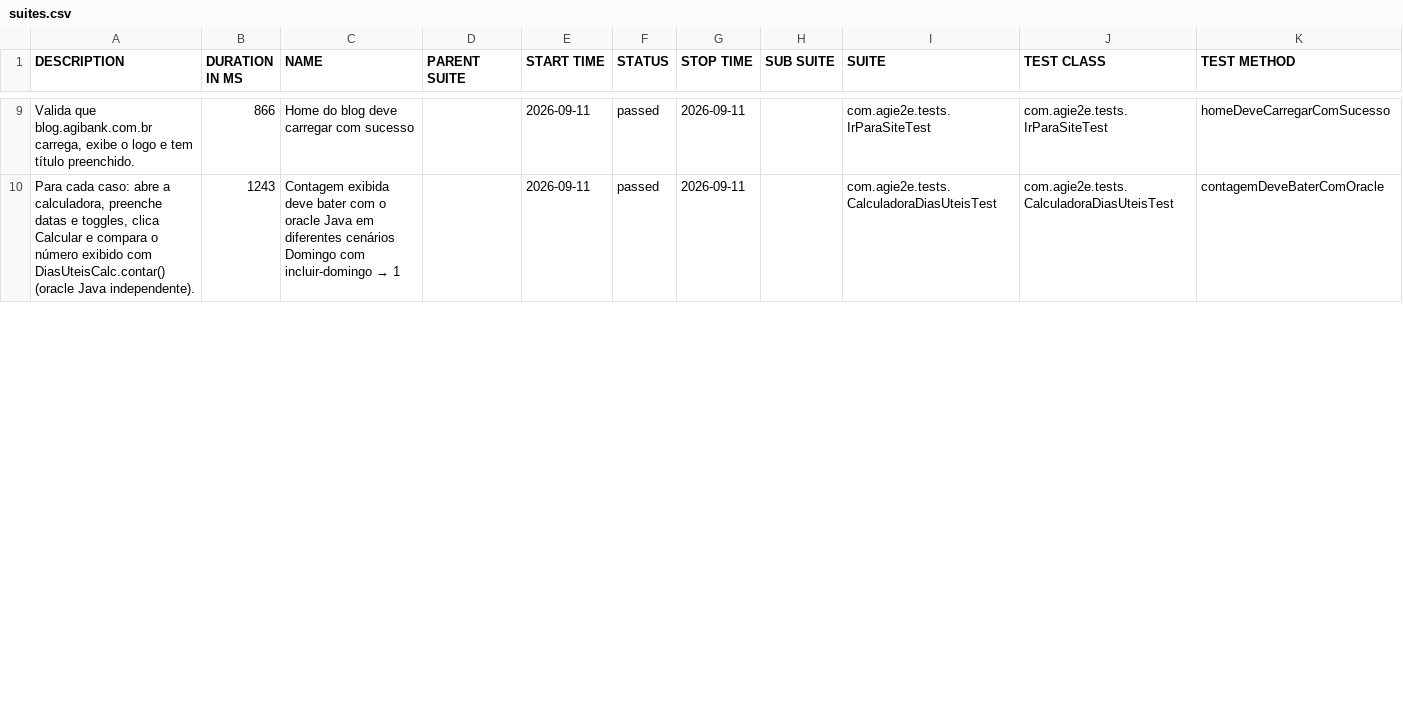
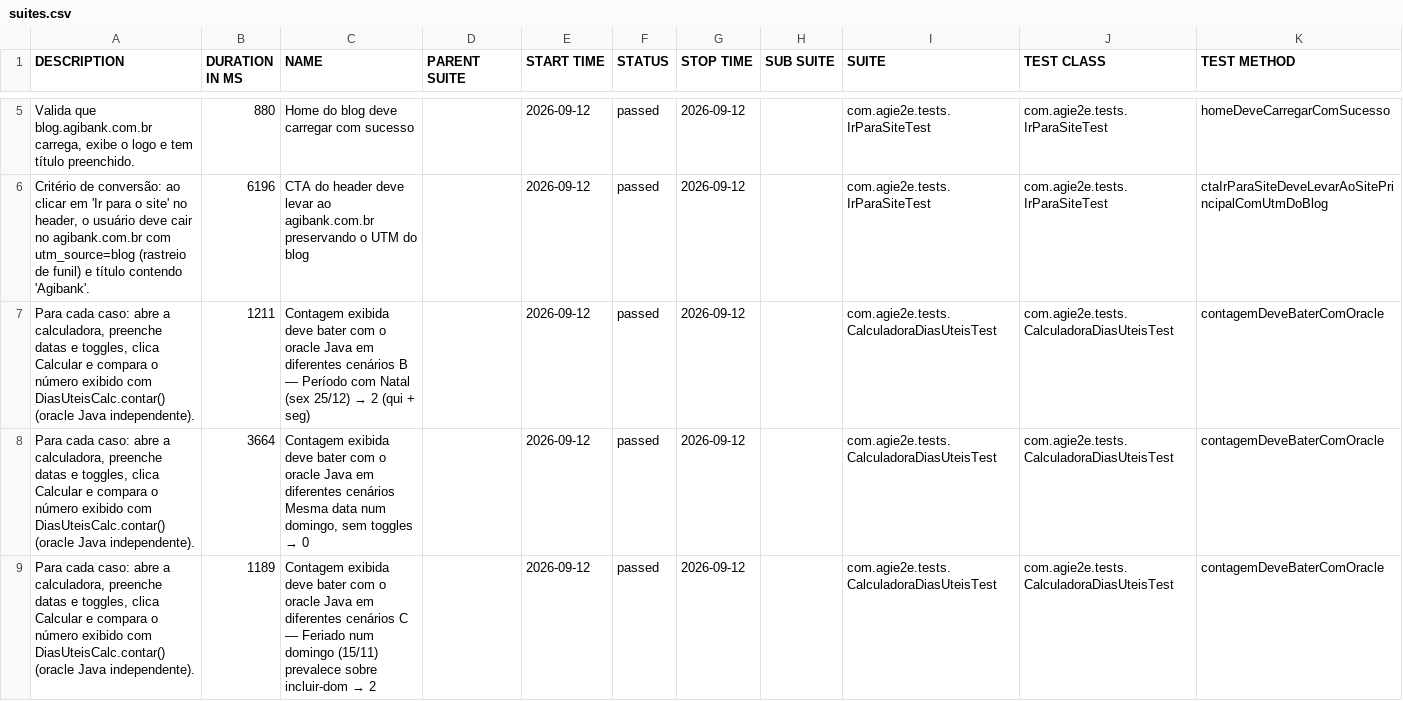
Before and after one commit to silasmarques/agi-e2e, a CSV file: data/suites.csv, drawn as a sheet; only a part is shown, gaps mark what is left out; the diff covers the shown part only.

```diff
--- a/data/suites.csv
+++ b/data/suites.csv
@@ -9,2 +5,5 @@
-"Valida que blog.agibank.com.br carrega, exibe o logo e tem título preenchido.","866","Home do blog deve carregar com sucesso","","2026-09-11","passed","2026-09-11","","com.agie2e.tests.IrParaSiteTest","com.agie2e.tests.IrParaSiteTest","homeDeveCarregarComSucesso"
-"Para cada caso: abre a calculadora, preenche datas e toggles, clica Calcular e compara o número exibido com DiasUteisCalc.contar() (oracle Java independente).","1243","Contagem exibida deve bater com o oracle Java em diferentes cenários Domingo com incluir-domingo → 1","","2026-09-11","passed","2026-09-11","","com.agie2e.tests.CalculadoraDiasUteisTest","com.agie2e.tests.CalculadoraDiasUteisTest","contagemDeveBaterComOracle"
+"Valida que blog.agibank.com.br carrega, exibe o logo e tem título preenchido.","880","Home do blog deve carregar com sucesso","","2026-09-12","passed","2026-09-12","","com.agie2e.tests.IrParaSiteTest","com.agie2e.tests.IrParaSiteTest","homeDeveCarregarComSucesso"
+"Critério de conversão: ao clicar em 'Ir para o site' no header, o usuário deve cair no agibank.com.br com utm_source=blog (rastreio de funil) e título contendo 'Agibank'.","6196","CTA do header deve levar ao agibank.com.br preservando o UTM do blog","","2026-09-12","passed","2026-09-12","","com.agie2e.tests.IrParaSiteTest","com.agie2e.tests.IrParaSiteTest","ctaIrParaSiteDeveLevarAoSitePrincipalComUtmDoBlog"
+"Para cada caso: abre a calculadora, preenche datas e toggles, clica Calcular e compara o número exibido com DiasUteisCalc.contar() (oracle Java independente).","1211","Contagem exibida deve bater com o oracle Java em diferentes cenários B — Período com Natal (sex 25/12) → 2 (qui + seg)","","2026-09-12","passed","2026-09-12","","com.agie2e.tests.CalculadoraDiasUteisTest","com.agie2e.tests.CalculadoraDiasUteisTest","contagemDeveBaterComOracle"
+"Para cada caso: abre a calculadora, preenche datas e toggles, clica Calcular e compara o número exibido com DiasUteisCalc.contar() (oracle Java independente).","3664","Contagem exibida deve bater com o oracle Java em diferentes cenários Mesma data num domingo, sem toggles → 0","","2026-09-12","passed","2026-09-12","","com.agie2e.tests.CalculadoraDiasUteisTest","com.agie2e.tests.CalculadoraDiasUteisTest","contagemDeveBaterComOracle"
+"Para cada caso: abre a calculadora, preenche datas e toggles, clica Calcular e compara o número exibido com DiasUteisCalc.contar() (oracle Java independente).","1189","Contagem exibida deve bater com o oracle Java em diferentes cenários C — Feriado num domingo (15/11) prevalece sobre incluir-dom → 2","","2026-09-12","passed","2026-09-12","","com.agie2e.tests.CalculadoraDiasUteisTest","com.agie2e.tests.CalculadoraDiasUteisTest","contagemDeveBaterComOracle"
```
Also changed, not shown: 5 added rows, 8 removed rows and 23 edited cells elsewhere in this file, data/behaviors.csv, 48 other files.
